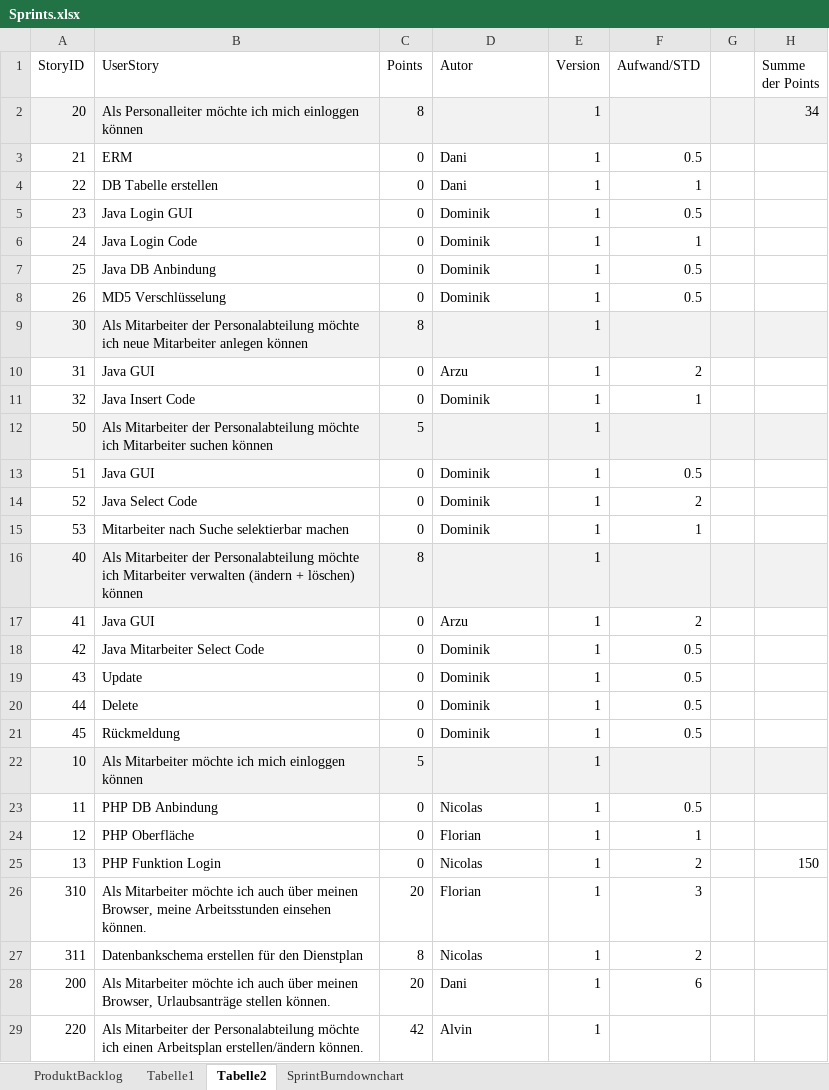
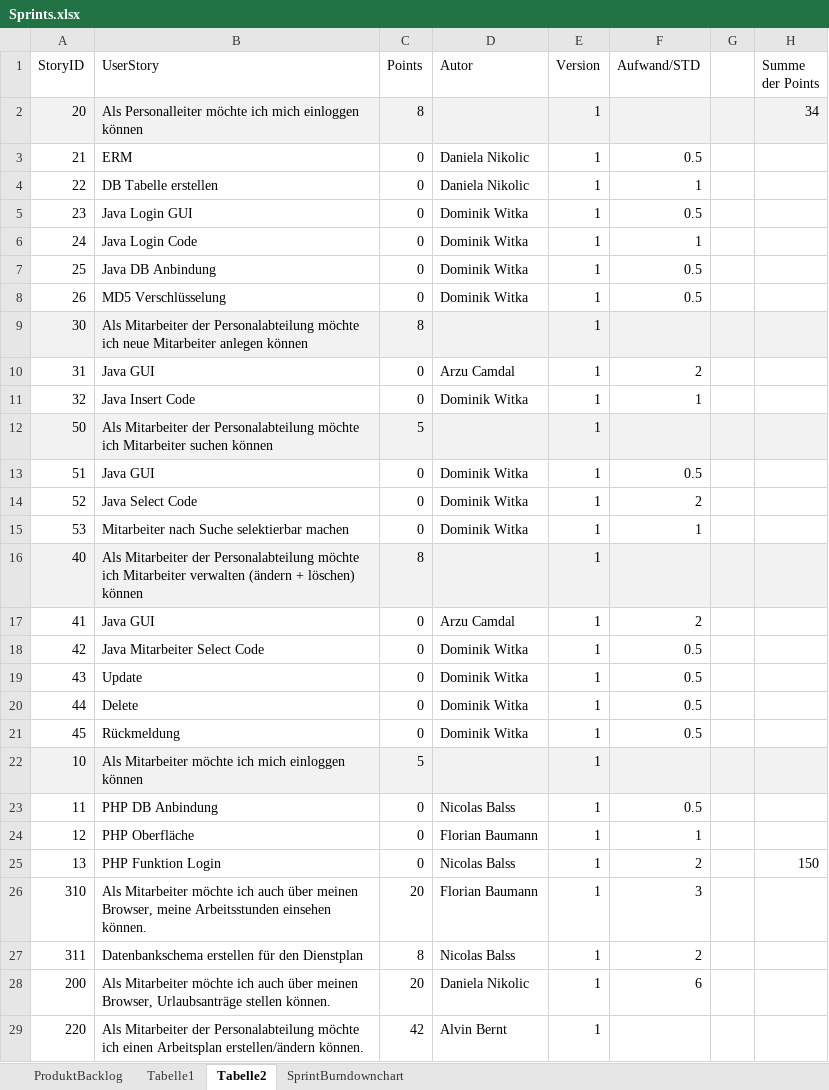
Before and after one commit to nicooler/WorkspaceDienstplan, an Excel workbook: Sprints.xlsx, sheet Tabelle2, drawn as a sheet; only a part is shown; values as stored, in another font and other column widths than the file's, no borders; conditional formats not drawn; the diff covers the shown part only; the diff names each change by its address in the sheet, - before the commit and + after, or states it on an @@ line.

Commit message:
Namen geändert

```diff
--- a/Sprints.xlsx (sheet Tabelle2)
+++ b/Sprints.xlsx (sheet Tabelle2)
-D3:D4 (Autor): Dani
+D3:D4 (Autor): Daniela Nikolic
-D5:D8 (Autor): Dominik
+D5:D8 (Autor): Dominik Witka
-D10 (Autor): Arzu
+D10 (Autor): Arzu Camdal
-D11 (Autor): Dominik
+D11 (Autor): Dominik Witka
-D13:D15 (Autor): Dominik
+D13:D15 (Autor): Dominik Witka
-D17 (Autor): Arzu
+D17 (Autor): Arzu Camdal
-D18:D21 (Autor): Dominik
+D18:D21 (Autor): Dominik Witka
-D23 (Autor): Nicolas
+D23 (Autor): Nicolas Balss
-D24 (Autor): Florian
+D24 (Autor): Florian Baumann
-D25 (Autor): Nicolas
+D25 (Autor): Nicolas Balss
-D26 (Autor): Florian
+D26 (Autor): Florian Baumann
-D27 (Autor): Nicolas
+D27 (Autor): Nicolas Balss
-D28 (Autor): Dani
+D28 (Autor): Daniela Nikolic
-D29 (Autor): Alvin
+D29 (Autor): Alvin Bernt
```
Also changed, not shown: 8 edited cells elsewhere in this sheet, charts or pictures.
